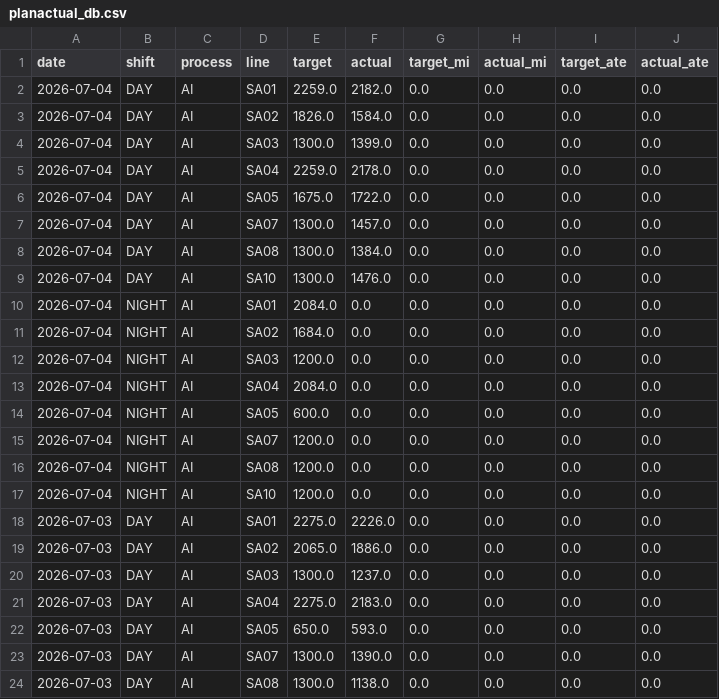
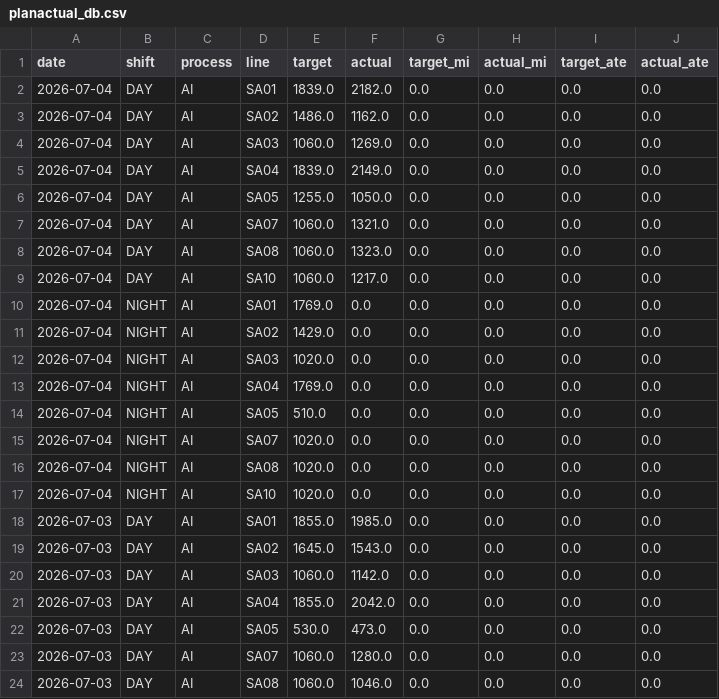
Before and after one commit to gminseong/hevh-dashboard, a CSV file: planactual_db.csv, drawn as a sheet; only a part is shown; the diff covers the shown part only.

Commit message:
PLANACTUAL DB

```diff
--- a/planactual_db.csv
+++ b/planactual_db.csv
@@ -1,24 +1,24 @@
 date,shift,process,line,target,actual,target_mi,actual_mi,target_ate,actual_ate
-2026-07-04,DAY,AI,SA01,2259.0,2182.0,0.0,0.0,0.0,0.0
-2026-07-04,DAY,AI,SA02,1826.0,1584.0,0.0,0.0,0.0,0.0
-2026-07-04,DAY,AI,SA03,1300.0,1399.0,0.0,0.0,0.0,0.0
-2026-07-04,DAY,AI,SA04,2259.0,2178.0,0.0,0.0,0.0,0.0
-2026-07-04,DAY,AI,SA05,1675.0,1722.0,0.0,0.0,0.0,0.0
-2026-07-04,DAY,AI,SA07,1300.0,1457.0,0.0,0.0,0.0,0.0
-2026-07-04,DAY,AI,SA08,1300.0,1384.0,0.0,0.0,0.0,0.0
-2026-07-04,DAY,AI,SA10,1300.0,1476.0,0.0,0.0,0.0,0.0
-2026-07-04,NIGHT,AI,SA01,2084.0,0.0,0.0,0.0,0.0,0.0
-2026-07-04,NIGHT,AI,SA02,1684.0,0.0,0.0,0.0,0.0,0.0
-2026-07-04,NIGHT,AI,SA03,1200.0,0.0,0.0,0.0,0.0,0.0
-2026-07-04,NIGHT,AI,SA04,2084.0,0.0,0.0,0.0,0.0,0.0
-2026-07-04,NIGHT,AI,SA05,600.0,0.0,0.0,0.0,0.0,0.0
-2026-07-04,NIGHT,AI,SA07,1200.0,0.0,0.0,0.0,0.0,0.0
-2026-07-04,NIGHT,AI,SA08,1200.0,0.0,0.0,0.0,0.0,0.0
-2026-07-04,NIGHT,AI,SA10,1200.0,0.0,0.0,0.0,0.0,0.0
-2026-07-03,DAY,AI,SA01,2275.0,2226.0,0.0,0.0,0.0,0.0
-2026-07-03,DAY,AI,SA02,2065.0,1886.0,0.0,0.0,0.0,0.0
-2026-07-03,DAY,AI,SA03,1300.0,1237.0,0.0,0.0,0.0,0.0
-2026-07-03,DAY,AI,SA04,2275.0,2183.0,0.0,0.0,0.0,0.0
-2026-07-03,DAY,AI,SA05,650.0,593.0,0.0,0.0,0.0,0.0
-2026-07-03,DAY,AI,SA07,1300.0,1390.0,0.0,0.0,0.0,0.0
-2026-07-03,DAY,AI,SA08,1300.0,1138.0,0.0,0.0,0.0,0.0
+2026-07-04,DAY,AI,SA01,1839.0,2182.0,0.0,0.0,0.0,0.0
+2026-07-04,DAY,AI,SA02,1486.0,1162.0,0.0,0.0,0.0,0.0
+2026-07-04,DAY,AI,SA03,1060.0,1269.0,0.0,0.0,0.0,0.0
+2026-07-04,DAY,AI,SA04,1839.0,2149.0,0.0,0.0,0.0,0.0
+2026-07-04,DAY,AI,SA05,1255.0,1050.0,0.0,0.0,0.0,0.0
+2026-07-04,DAY,AI,SA07,1060.0,1321.0,0.0,0.0,0.0,0.0
+2026-07-04,DAY,AI,SA08,1060.0,1323.0,0.0,0.0,0.0,0.0
+2026-07-04,DAY,AI,SA10,1060.0,1217.0,0.0,0.0,0.0,0.0
+2026-07-04,NIGHT,AI,SA01,1769.0,0.0,0.0,0.0,0.0,0.0
+2026-07-04,NIGHT,AI,SA02,1429.0,0.0,0.0,0.0,0.0,0.0
+2026-07-04,NIGHT,AI,SA03,1020.0,0.0,0.0,0.0,0.0,0.0
+2026-07-04,NIGHT,AI,SA04,1769.0,0.0,0.0,0.0,0.0,0.0
+2026-07-04,NIGHT,AI,SA05,510.0,0.0,0.0,0.0,0.0,0.0
+2026-07-04,NIGHT,AI,SA07,1020.0,0.0,0.0,0.0,0.0,0.0
+2026-07-04,NIGHT,AI,SA08,1020.0,0.0,0.0,0.0,0.0,0.0
+2026-07-04,NIGHT,AI,SA10,1020.0,0.0,0.0,0.0,0.0,0.0
+2026-07-03,DAY,AI,SA01,1855.0,1985.0,0.0,0.0,0.0,0.0
+2026-07-03,DAY,AI,SA02,1645.0,1543.0,0.0,0.0,0.0,0.0
+2026-07-03,DAY,AI,SA03,1060.0,1142.0,0.0,0.0,0.0,0.0
+2026-07-03,DAY,AI,SA04,1855.0,2042.0,0.0,0.0,0.0,0.0
+2026-07-03,DAY,AI,SA05,530.0,473.0,0.0,0.0,0.0,0.0
+2026-07-03,DAY,AI,SA07,1060.0,1280.0,0.0,0.0,0.0,0.0
+2026-07-03,DAY,AI,SA08,1060.0,1046.0,0.0,0.0,0.0,0.0
```
Also changed, not shown: 65 edited cells elsewhere in this file.
